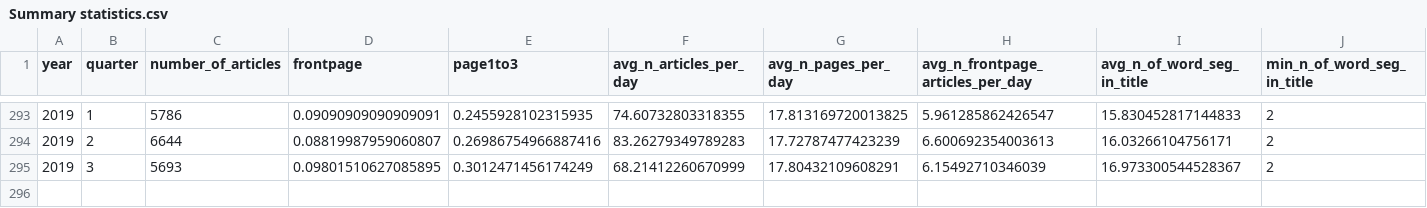
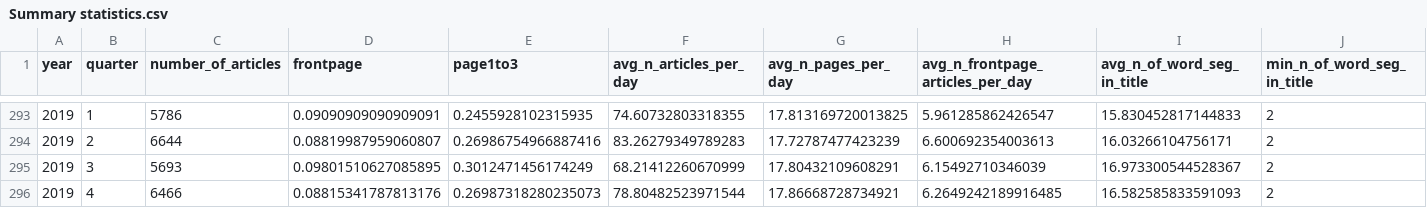
Before and after one commit to PSLmodels/PCI-China, a CSV file: PCI-China/figures/Summary statistics.csv, drawn as a sheet; only a part is shown, gaps mark what is left out; rows hold the shown columns only; the diff names each change by its address in the sheet, - before the commit and + after, or states it on an @@ line.

```diff
--- a/PCI-China/figures/Summary statistics.csv
+++ b/PCI-China/figures/Summary statistics.csv
+row 296: 2019 | 4 | 6466 | 0.08815341787813176 | 0.26987318280235073 | 78.80482523971544 | 17.86668728734921 | 6.2649242189916485 | 16.582585833591093 | 2
```
Also changed, not shown: PCI-China/figures/pci.csv, PCI-China/figures/window_5_years_quarterly/results.csv, 11 other files.
